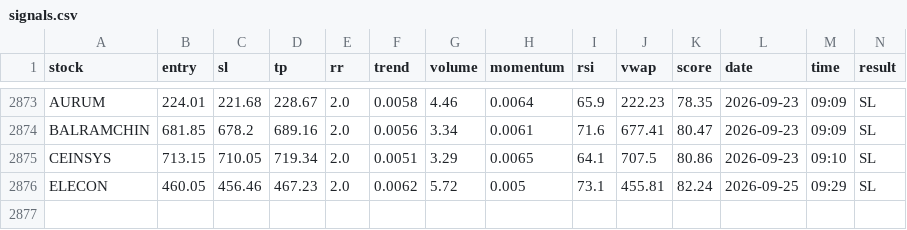
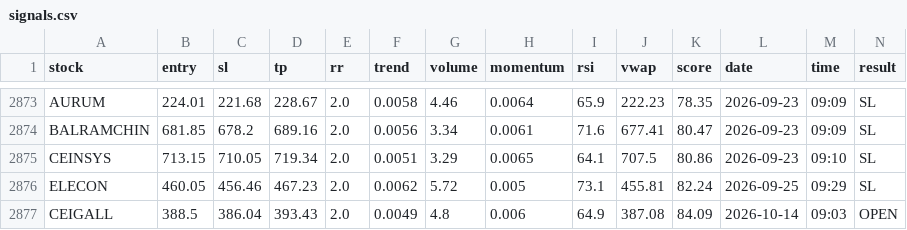
Before and after one commit to manjunathashtagi/Trading-Radar, a CSV file: data/signals.csv, drawn as a sheet; only a part is shown, gaps mark what is left out.

```diff
--- a/data/signals.csv
+++ b/data/signals.csv
@@ -2876 +2876,2 @@ CEINSYS,713.15,710.05,719.34,2.0,0.0051,3.29,0.0065,64.1,707.5,80.86,2026-09-23,
 ELECON,460.05,456.46,467.23,2.0,0.0062,5.72,0.005,73.1,455.81,82.24,2026-09-25,09:29,SL
+CEIGALL,388.5,386.04,393.43,2.0,0.0049,4.8,0.006,64.9,387.08,84.09,2026-10-14,09:03,OPEN
```
Also changed, not shown: data/alerted_today.csv.
